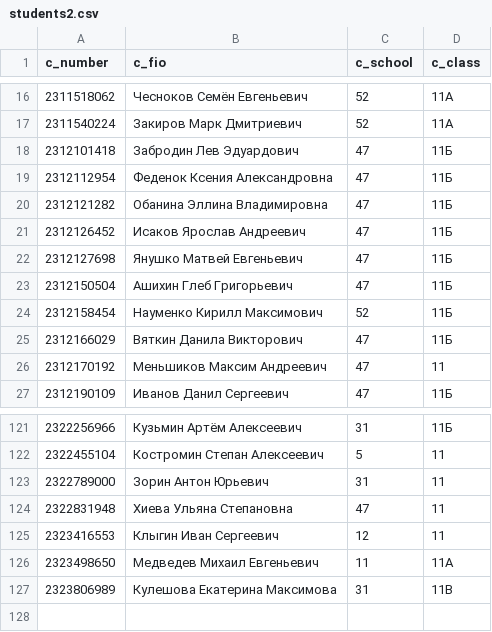
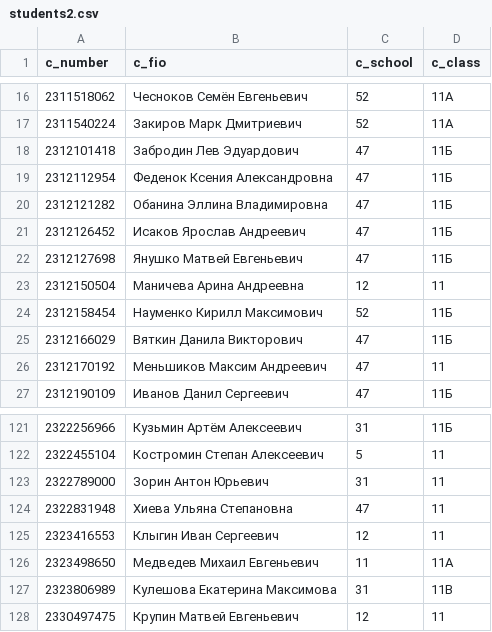
Before and after one commit to SwiftyKey/Study, a CSV file: 4 курс 8 семестр/Проектирование/ege/data/students2.csv, drawn as a sheet; only a part is shown, gaps mark what is left out.

```diff
--- a/4 курс 8 семестр/Проектирование/ege/data/students2.csv
+++ b/4 курс 8 семестр/Проектирование/ege/data/students2.csv
@@ -22,3 +22,3 @@ c_number;c_fio;c_school;c_class
 2312127698;Янушко Матвей Евгеньевич;47;11Б
-2312150504;Ашихин Глеб Григорьевич;47;11Б
+2312150504;Маничева Арина Андреевна;12;11
 2312158454;Науменко Кирилл Максимович;52;11Б
@@ -127 +127,2 @@ c_number;c_fio;c_school;c_class
 2323806989;Кулешова Екатерина Максимова;31;11В
+2330497475;Крупин Матвей Евгеньевич;12;11
```
Also changed, not shown: 1 other file.
